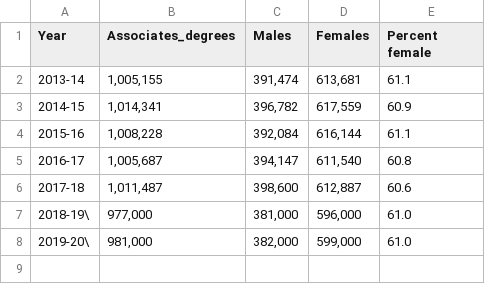
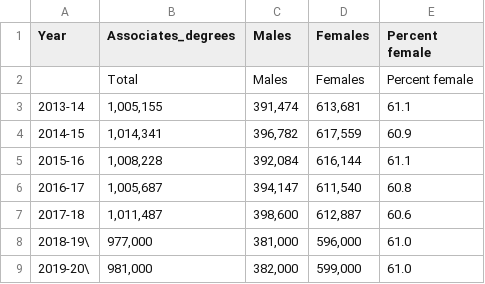
Before and after one commit to Bmarie7/BM_HW, a CSV file: Project 2/data/Clean_Data/associates.csv, drawn as a sheet.

Commit message:
project updates

```diff
--- a/Project 2/data/Clean_Data/associates.csv
+++ b/Project 2/data/Clean_Data/associates.csv
@@ -1,2 +1,3 @@
 Year,Associates_degrees,Males,Females,Percent female
+,Total,Males,Females,Percent female
 2013-14 ,"1,005,155","391,474","613,681",61.1
```
Also changed, not shown: Project 2/data/Clean_Data/bachelors.csv, Project 2/data/Clean_Data/doctorate.csv, 2 other files.
